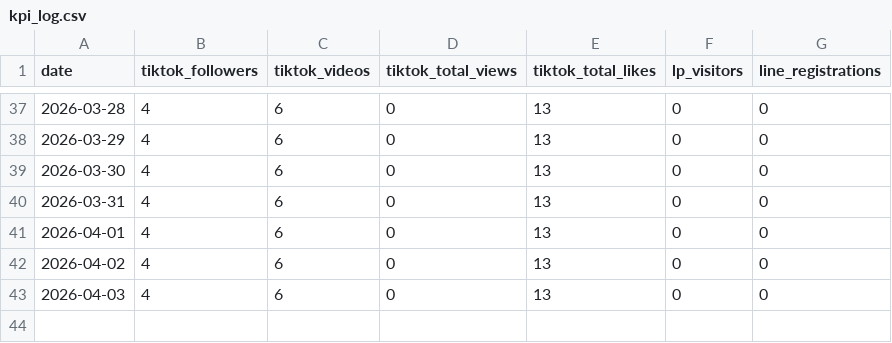
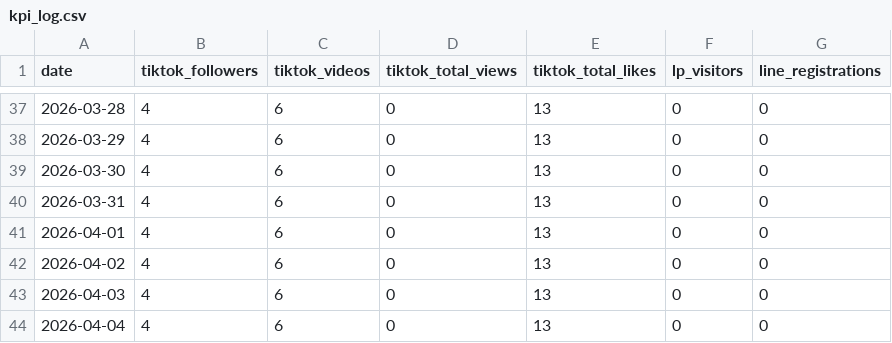
Before and after one commit to haruhi-medical/robby-the-match, a CSV file: data/kpi_log.csv, drawn as a sheet; only a part is shown, gaps mark what is left out.

```diff
--- a/data/kpi_log.csv
+++ b/data/kpi_log.csv
@@ -43 +43,2 @@ date,tiktok_followers,tiktok_videos,tiktok_total_views,tiktok_total_likes,lp_vis
 2026-04-03,4,6,0,13,0,0
+2026-04-04,4,6,0,13,0,0
```
Also changed, not shown: 10 other files.
